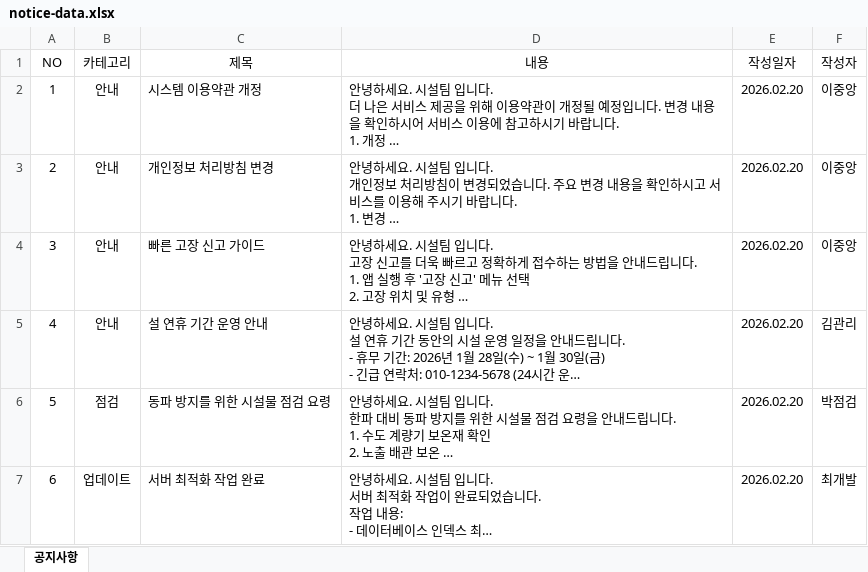
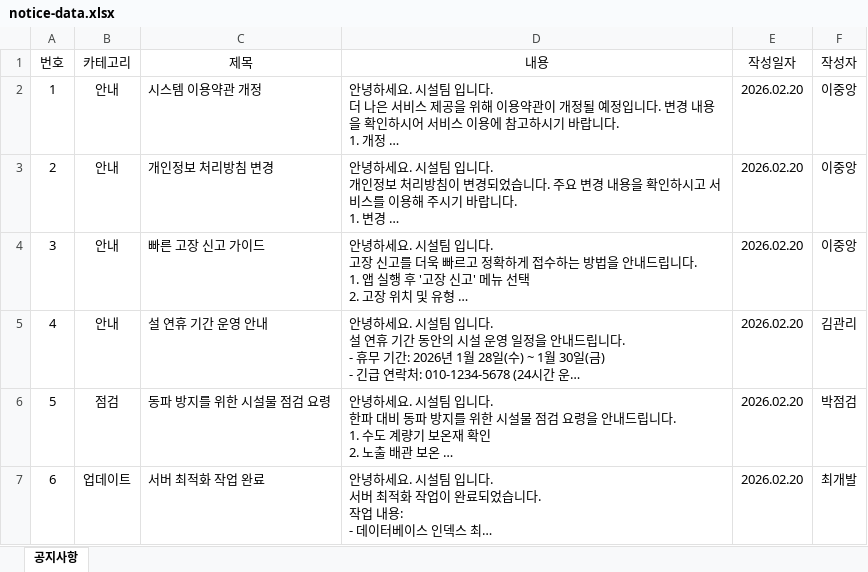
Before and after one commit to 23012/cau-fix-web, an Excel workbook: frontend/src/assets/files/notice-data.xlsx, sheet 공지사항, drawn as a sheet; only a part is shown; long unchanged cells end in …; values as stored, in another font and other column widths than the file's, no borders; the diff names each change by its address in the sheet, - before the commit and + after, or states it on an @@ line.

```diff
--- a/frontend/src/assets/files/notice-data.xlsx (sheet 공지사항)
+++ b/frontend/src/assets/files/notice-data.xlsx (sheet 공지사항)
-A1: NO
+A1: 번호
```
Also changed, not shown: frontend/src/assets/files/sample.xlsx, 19 other files.
